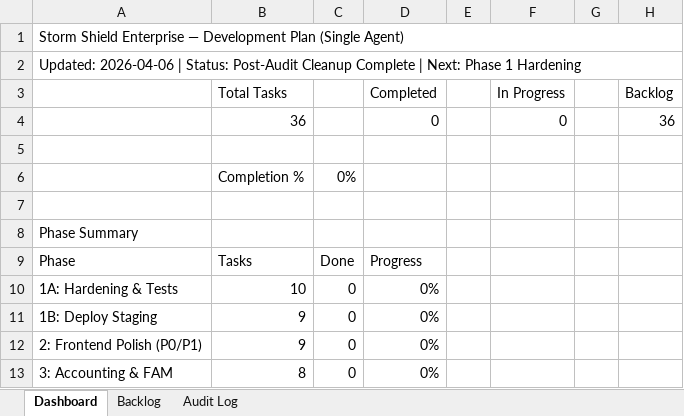
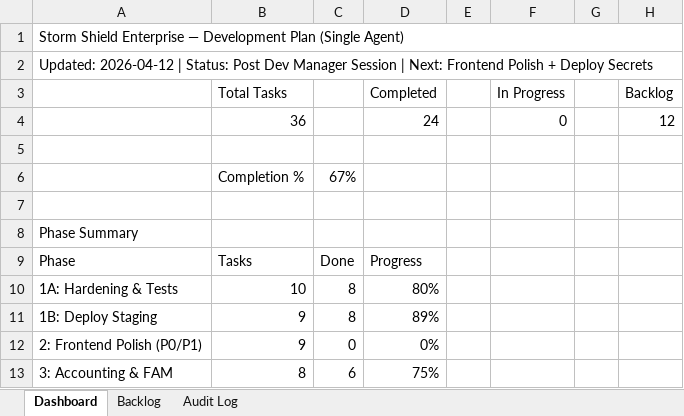
Before and after one commit to luigifilippozzi-cmyk/Storm-Shield-Enterprise, an Excel workbook: docs/architecture/SSE_Development_Plan.xlsx, sheet Dashboard, drawn as a sheet; values as stored, in another font and other column widths than the file's, no cell formats; the diff names each change by its address in the sheet, - before the commit and + after, or states it on an @@ line.

```diff
--- a/docs/architecture/SSE_Development_Plan.xlsx (sheet Dashboard)
+++ b/docs/architecture/SSE_Development_Plan.xlsx (sheet Dashboard)
-A2: Updated: 2026-04-06 | Status: Post-Audit Cleanup Complete | Next: Phase 1 Hardening
+A2: Updated: 2026-04-12 | Status: Post Dev Manager Session | Next: Frontend Polish + Deploy Secrets
-D4 (Completed): 0
+D4 (Completed): 24
-H4 (Backlog): 36
+H4 (Backlog): 12
-C6: 0%
+C6: 67%
-C10:C11: 0
+C10:C11: 8
-D10 (Completed): 0%
+D10 (Completed): 80%
-D11 (Completed): 0%
+D11 (Completed): 89%
-C13: 0
+C13: 6
-D13 (Completed): 0%
+D13 (Completed): 75%
```
Also changed, not shown: sheet Backlog, sheet Audit Log, cell formats, formulas that keep their value, 2 other files.
